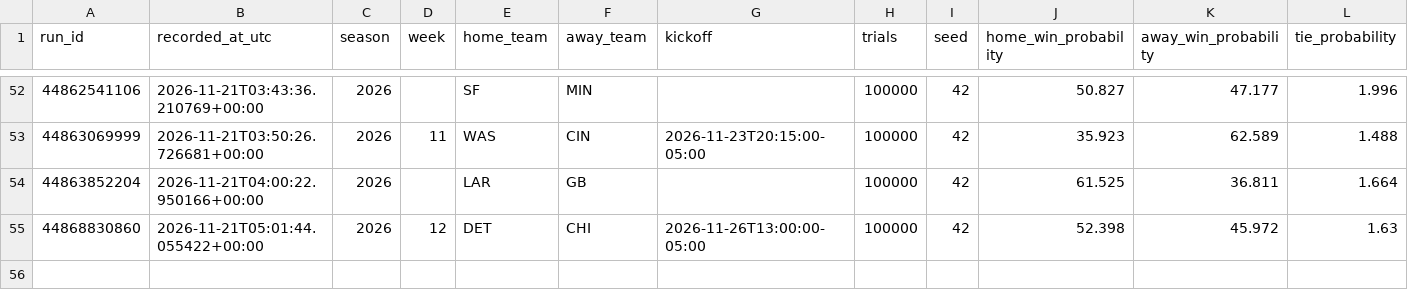
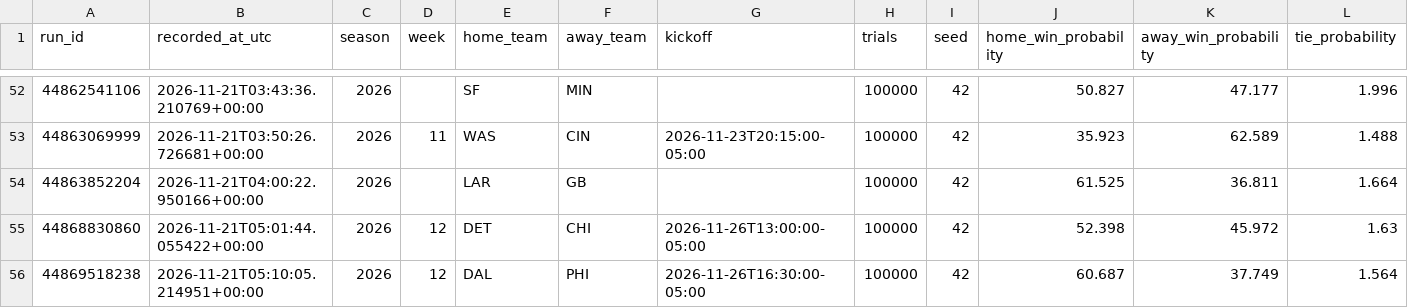
Before and after one commit to dlamb9215/Douglas-Lamb, a CSV file: nfl_forecast_ledger.csv, drawn as a sheet; only a part is shown, gaps mark what is left out; rows hold the shown columns only; the diff names each change by its address in the sheet, - before the commit and + after, or states it on an @@ line.

```diff
--- a/nfl_forecast_ledger.csv
+++ b/nfl_forecast_ledger.csv
+row 56: 44869518238 | 2026-11-21T05:10:05.214951+00:00 | 2026 | 12 | DAL | PHI | 2026-11-26T16:30:00-05:00 | 100000 | 42 | 60.687 | 37.749 | 1.564
```
